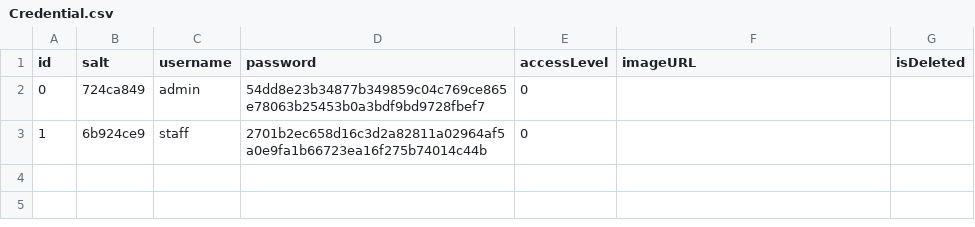
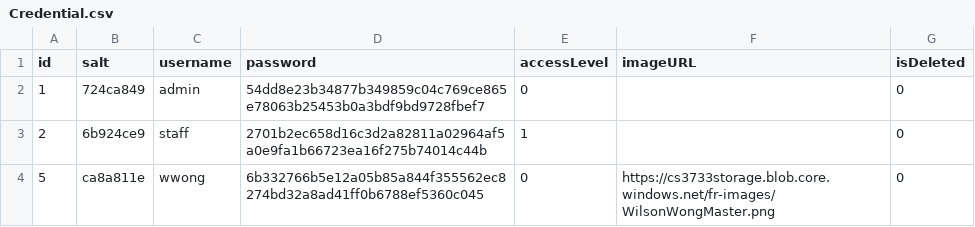
Before and after one commit to CS3733-C22-Team-E/MedicalTracking, a CSV file: MedicalTrackingApp/src/main/resources/edu/wpi/teame/csv/backup/Credential.csv, drawn as a sheet.

```diff
--- a/MedicalTrackingApp/src/main/resources/edu/wpi/teame/csv/backup/Credential.csv
+++ b/MedicalTrackingApp/src/main/resources/edu/wpi/teame/csv/backup/Credential.csv
@@ -1,3 +1,4 @@
 id,salt,username,password,accessLevel,imageURL,isDeleted
-0,724ca849,admin,54dd8e23b34877b349859c04c769ce865e78063b25453b0a3bdf9bd9728fbef7,0
-1,6b924ce9,staff,2701b2ec658d16c3d2a82811a02964af5a0e9fa1b66723ea16f275b74014c44b,0
+1,724ca849,admin,54dd8e23b34877b349859c04c769ce865e78063b25453b0a3bdf9bd9728fbef7,0,,0
+2,6b924ce9,staff,2701b2ec658d16c3d2a82811a02964af5a0e9fa1b66723ea16f275b74014c44b,1,,0
+5,ca8a811e,wwong,6b332766b5e12a05b85a844f355562ec8274bd32a8ad41ff0b6788ef5360c045,0,https://cs3733storage.blob.core.windows.net/fr-images/WilsonWongMaster.png,0
```
Also changed, not shown: MedicalTrackingApp/build/resources/main/edu/wpi/teame/csv/backup/Credential.csv, 3 other files.
